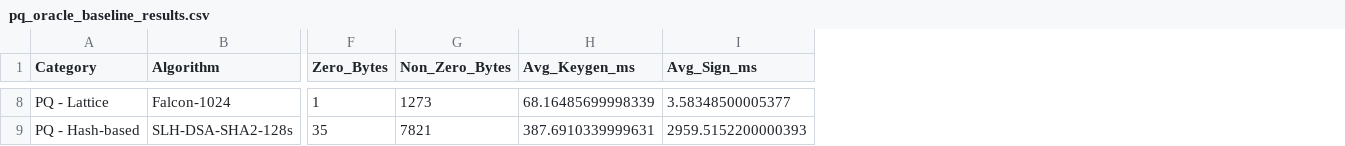
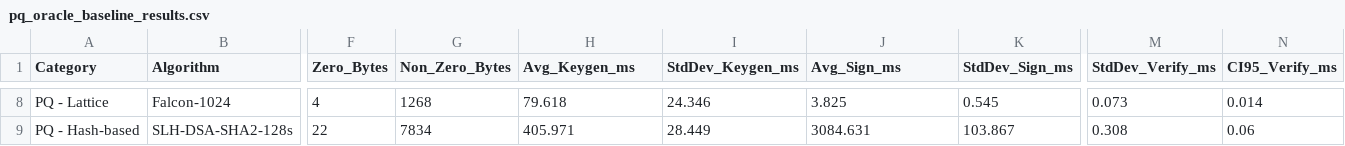
Before and after one commit to ahmed-el5hatib/PQ-Oracle, a CSV file: results/pq_oracle_baseline_results.csv, drawn as a sheet; only a part is shown, gaps mark what is left out; addresses are those after the commit; the diff covers the shown part only; the diff names each change by its address in the sheet, - before the commit and + after, or states it on an @@ line.

```diff
--- a/results/pq_oracle_baseline_results.csv
+++ b/results/pq_oracle_baseline_results.csv
+column I (StdDev_Keygen_ms), rows 8-9: 24.346 | 28.449
+column K (StdDev_Sign_ms), rows 8-9: 0.545 | 103.867
+column M (StdDev_Verify_ms), rows 8-9: 0.073 | 0.308
+column N (CI95_Verify_ms), rows 8-9: 0.014 | 0.06
-F8 (Zero_Bytes): 1
+F8 (Zero_Bytes): 4
-G8 (Non_Zero_Bytes): 1273
+G8 (Non_Zero_Bytes): 1268
-H8 (Avg_Keygen_ms): 68.16485699998339
+H8 (Avg_Keygen_ms): 79.618
-J8 (Avg_Sign_ms): 3.58348500005377
+J8 (Avg_Sign_ms): 3.825
-F9 (Zero_Bytes): 35
+F9 (Zero_Bytes): 22
-G9 (Non_Zero_Bytes): 7821
+G9 (Non_Zero_Bytes): 7834
-H9 (Avg_Keygen_ms): 387.6910339999631
+H9 (Avg_Keygen_ms): 405.971
-J9 (Avg_Sign_ms): 2959.5152200000393
+J9 (Avg_Sign_ms): 3084.631
```
Also changed, not shown: 30 edited cells elsewhere in this file, results/pq_oracle_adaptive_results.csv, 8 other files.
